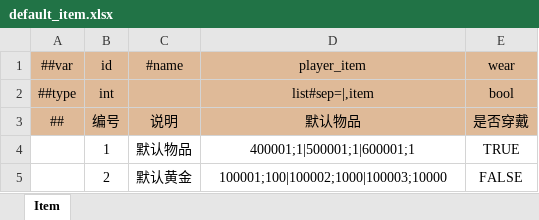
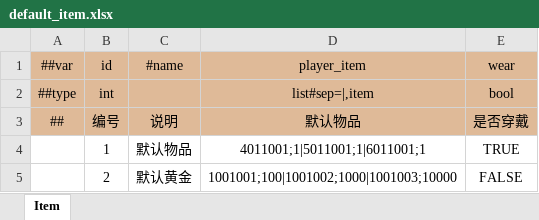
Before and after one commit to WuyangPeng/celeritas, an Excel workbook: data/config/luban/config/general/default_item.xlsx, sheet Item, drawn as a sheet; values as stored, in another font and other column widths than the file's, no borders; conditional formats not drawn; the diff names each change by its address in the sheet, - before the commit and + after, or states it on an @@ line.

```diff
--- a/data/config/luban/config/general/default_item.xlsx (sheet Item)
+++ b/data/config/luban/config/general/default_item.xlsx (sheet Item)
-D4 (player_item): 400001;1|500001;1|600001;1
+D4 (player_item): 4011001;1|5011001;1|6011001;1
-D5 (player_item): 100001;100|100002;1000|100003;10000
+D5 (player_item): 1001001;100|1001002;1000|1001003;10000
```
Also changed, not shown: data/config/luban/config/enums.xlsx, data/config/luban/config/general/avatar.xlsx, 11 other files.
